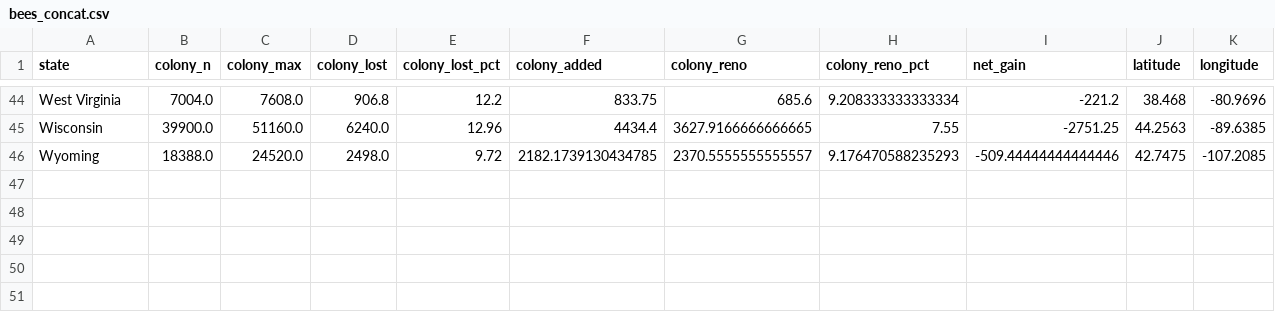
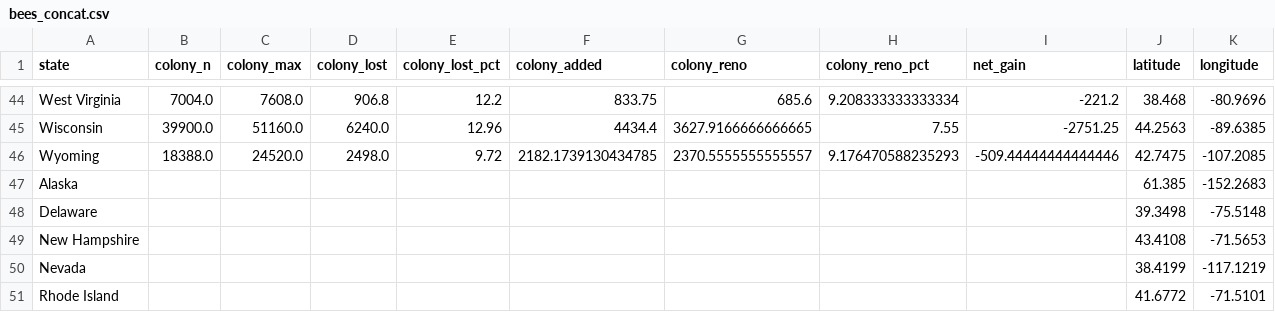
Before and after one commit to 17336293/COMP40610_Information_Visualisation_Dataset, a CSV file: bees_concat.csv, drawn as a sheet; only a part is shown, gaps mark what is left out.

Commit message:
Include missing entries from bees files

```diff
--- a/bees_concat.csv
+++ b/bees_concat.csv
@@ -46 +46,6 @@ Wisconsin,39900.0,51160.0,6240.0,12.96,4434.4,3627.9166666666665,7.55,-2751.25,4
 Wyoming,18388.0,24520.0,2498.0,9.72,2182.1739130434785,2370.5555555555557,9.176470588235293,-509.44444444444446,42.7475,-107.2085
+Alaska,,,,,,,,,61.385,-152.2683
+Delaware,,,,,,,,,39.3498,-75.5148
+New Hampshire,,,,,,,,,43.4108,-71.5653
+Nevada,,,,,,,,,38.4199,-117.1219
+Rhode Island,,,,,,,,,41.6772,-71.5101
```
